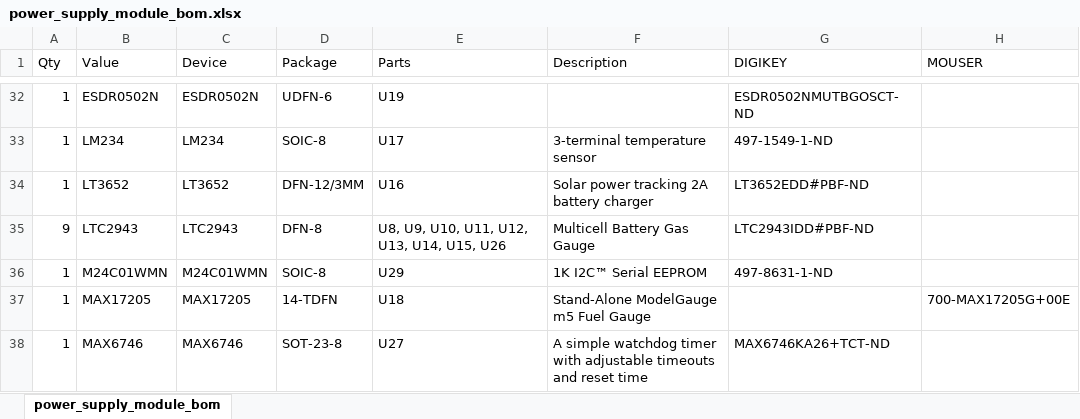
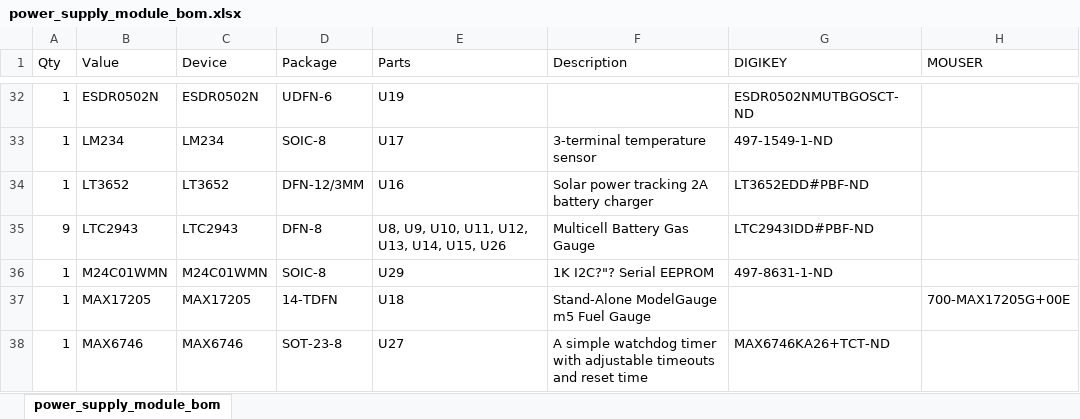
Before and after one commit to lab11/signpost, an Excel workbook: hardware/power_supply_module/rev_c/power_supply_module_bom.xlsx, sheet power_supply_module_bom, drawn as a sheet; only a part is shown, gaps mark what is left out; values as stored, in another font and other column widths than the file's, no borders; the diff covers the shown part only; the diff names each change by its address in the sheet, - before the commit and + after, or states it on an @@ line.

```diff
--- a/hardware/power_supply_module/rev_c/power_supply_module_bom.xlsx (sheet power_supply_module_bom)
+++ b/hardware/power_supply_module/rev_c/power_supply_module_bom.xlsx (sheet power_supply_module_bom)
-F36 (Description): 1K I2C™ Serial EEPROM
+F36 (Description): 1K I2C?"? Serial EEPROM
```
Also changed, not shown: 16 edited cells elsewhere in this sheet, 5 other files.
